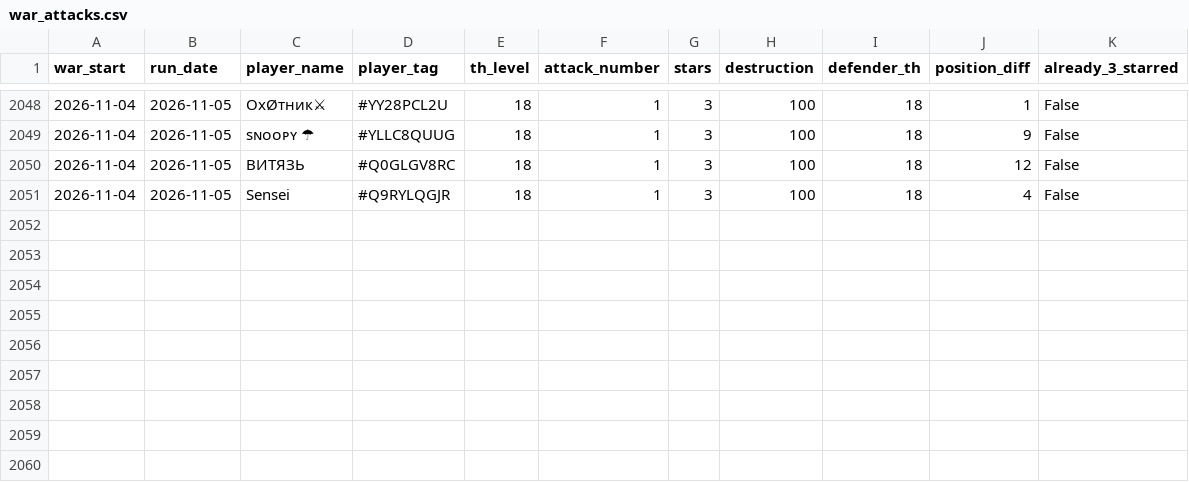
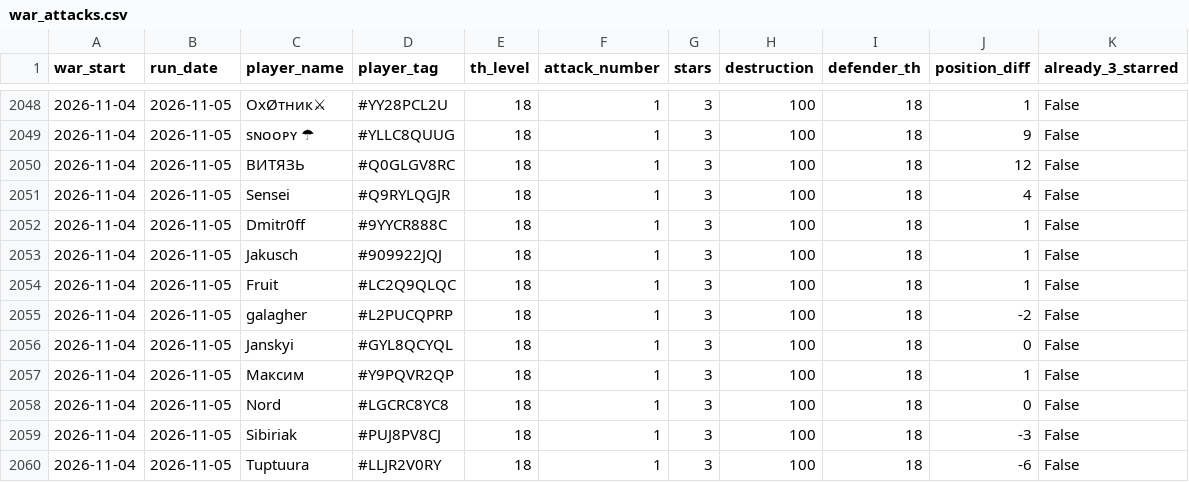
Before and after one commit to irisMoonwhisper/clash-of-clansh-scripts, a CSV file: war_attacks.csv, drawn as a sheet; only a part is shown, gaps mark what is left out; the diff names each change by its address in the sheet, - before the commit and + after, or states it on an @@ line.

```diff
--- a/war_attacks.csv
+++ b/war_attacks.csv
+row 2052: 2026-11-04 | 2026-11-05 | Dmitr0ff | #9YYCR888C | 18 | 1 | 3 | 100 | 18 | 1 | False
+row 2053: 2026-11-04 | 2026-11-05 | Jakusch | #909922JQJ | 18 | 1 | 3 | 100 | 18 | 1 | False
+row 2054: 2026-11-04 | 2026-11-05 | Fruit | #LC2Q9QLQC | 18 | 1 | 3 | 100 | 18 | 1 | False
+row 2055: 2026-11-04 | 2026-11-05 | galagher | #L2PUCQPRP | 18 | 1 | 3 | 100 | 18 | -2 | False
+row 2056: 2026-11-04 | 2026-11-05 | Janskyi | #GYL8QCYQL | 18 | 1 | 3 | 100 | 18 | 0 | False
+row 2057: 2026-11-04 | 2026-11-05 | Максим | #Y9PQVR2QP | 18 | 1 | 3 | 100 | 18 | 1 | False
+row 2058: 2026-11-04 | 2026-11-05 | Nord | #LGCRC8YC8 | 18 | 1 | 3 | 100 | 18 | 0 | False
+row 2059: 2026-11-04 | 2026-11-05 | Sibiriak | #PUJ8PV8CJ | 18 | 1 | 3 | 100 | 18 | -3 | False
+row 2060: 2026-11-04 | 2026-11-05 | Tuptuura | #LLJR2V0RY | 18 | 1 | 3 | 100 | 18 | -6 | False
```
Also changed, not shown: war_defenses.csv.
